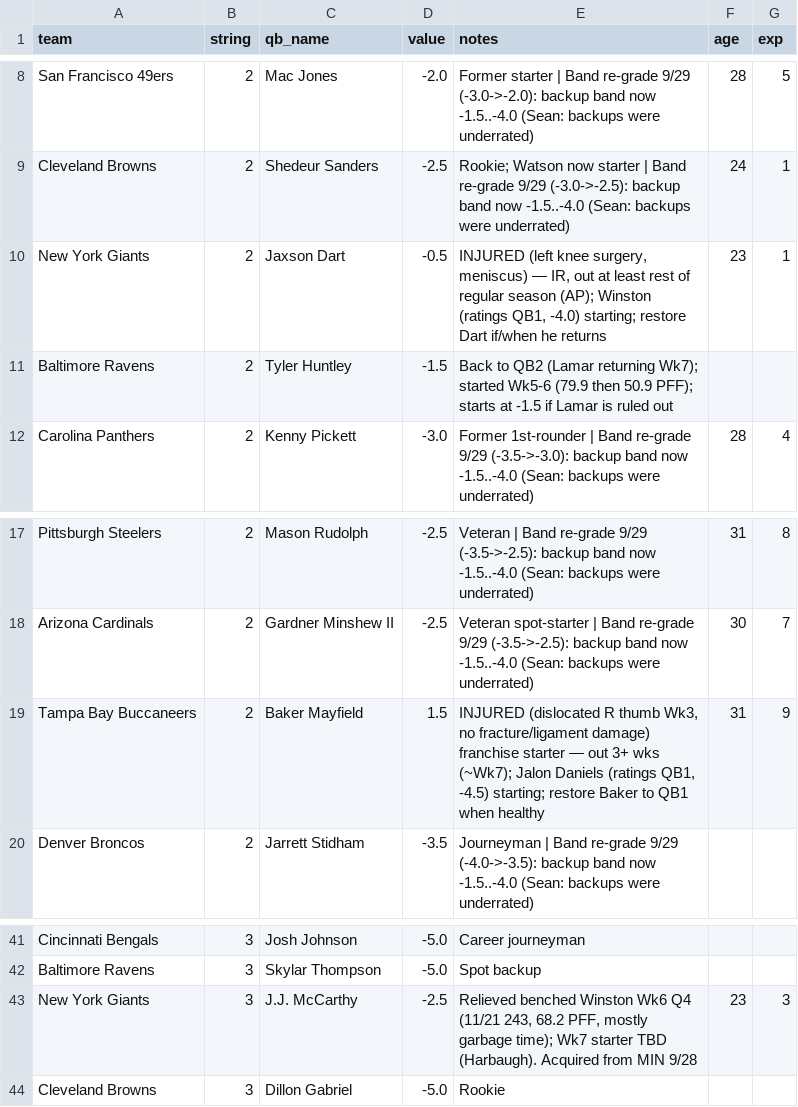
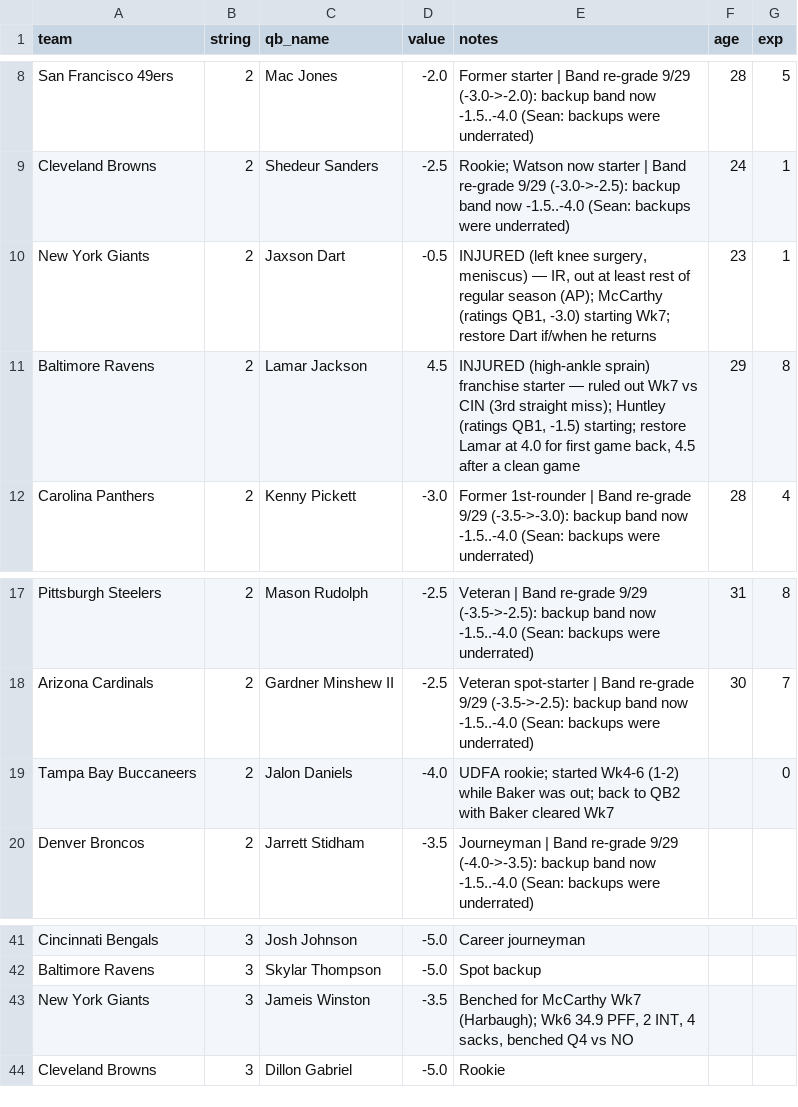
Before and after one commit to mccabe206-ops/Postgame_Outlet, a CSV file: data/qb_depth.csv, drawn as a sheet; only a part is shown, gaps mark what is left out.

```diff
--- a/data/qb_depth.csv
+++ b/data/qb_depth.csv
@@ -9,4 +9,4 @@ San Francisco 49ers,2,Mac Jones,-2.0,Former starter | Band re-grade 9/29 (-3.0->
 Cleveland Browns,2,Shedeur Sanders,-2.5,Rookie; Watson now starter | Band re-grade 9/29 (-3.0->-2.5): backup band now -1.5..-4.0 (Sean: backups were underrated),24,1
-New York Giants,2,Jaxson Dart,-0.5,"INJURED (left knee surgery, meniscus) — IR, out at least rest of regular season (AP); Winston (ratings QB1, -4.0) starting; restore Dart if/when he returns",23,1
-Baltimore Ravens,2,Tyler Huntley,-1.5,Back to QB2 (Lamar returning Wk7); started Wk5-6 (79.9 then 50.9 PFF); starts at -1.5 if Lamar is ruled out,,
+New York Giants,2,Jaxson Dart,-0.5,"INJURED (left knee surgery, meniscus) — IR, out at least rest of regular season (AP); McCarthy (ratings QB1, -3.0) starting Wk7; restore Dart if/when he returns",23,1
+Baltimore Ravens,2,Lamar Jackson,4.5,"INJURED (high-ankle sprain) franchise starter — ruled out Wk7 vs CIN (3rd straight miss); Huntley (ratings QB1, -1.5) starting; restore Lamar at 4.0 for first game back, 4.5 after a clean game",29,8
 Carolina Panthers,2,Kenny Pickett,-3.0,Former 1st-rounder | Band re-grade 9/29 (-3.5->-3.0): backup band now -1.5..-4.0 (Sean: backups were underrated),28,4
@@ -18,3 +18,3 @@ Pittsburgh Steelers,2,Mason Rudolph,-2.5,Veteran | Band re-grade 9/29 (-3.5->-2.
 Arizona Cardinals,2,Gardner Minshew II,-2.5,Veteran spot-starter | Band re-grade 9/29 (-3.5->-2.5): backup band now -1.5..-4.0 (Sean: backups were underrated),30,7
-Tampa Bay Buccaneers,2,Baker Mayfield,1.5,"INJURED (dislocated R thumb Wk3, no fracture/ligament damage) franchise starter — out 3+ wks (~Wk7); Jalon Daniels (ratings QB1, -4.5) starting; restore Baker to QB1 when healthy",31,9
+Tampa Bay Buccaneers,2,Jalon Daniels,-4.0,UDFA rookie; started Wk4-6 (1-2) while Baker was out; back to QB2 with Baker cleared Wk7,,0
 Denver Broncos,2,Jarrett Stidham,-3.5,Journeyman | Band re-grade 9/29 (-4.0->-3.5): backup band now -1.5..-4.0 (Sean: backups were underrated),,
@@ -42,3 +42,3 @@ Cincinnati Bengals,3,Josh Johnson,-5.0,Career journeyman,,
 Baltimore Ravens,3,Skylar Thompson,-5.0,Spot backup,,
-New York Giants,3,J.J. McCarthy,-2.5,"Relieved benched Winston Wk6 Q4 (11/21 243, 68.2 PFF, mostly garbage time); Wk7 starter TBD (Harbaugh). Acquired from MIN 9/28",23,3
+New York Giants,3,Jameis Winston,-3.5,"Benched for McCarthy Wk7 (Harbaugh); Wk6 34.9 PFF, 2 INT, 4 sacks, benched Q4 vs NO",,
 Cleveland Browns,3,Dillon Gabriel,-5.0,Rookie,,
```
Also changed, not shown: data/ratings.csv, 11 other files.
